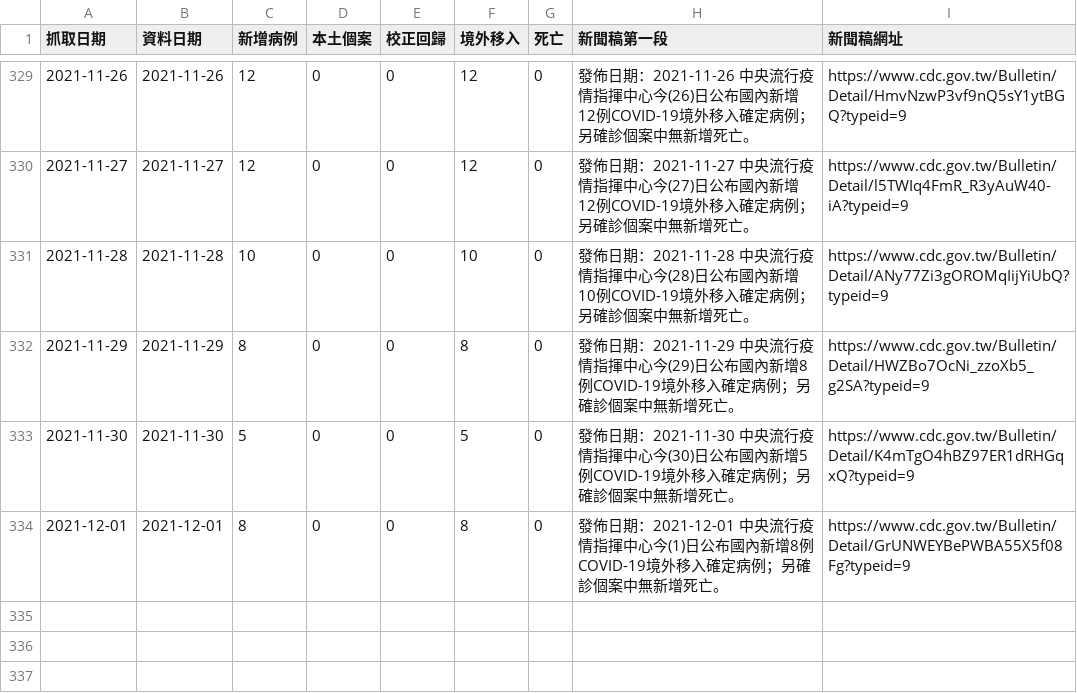
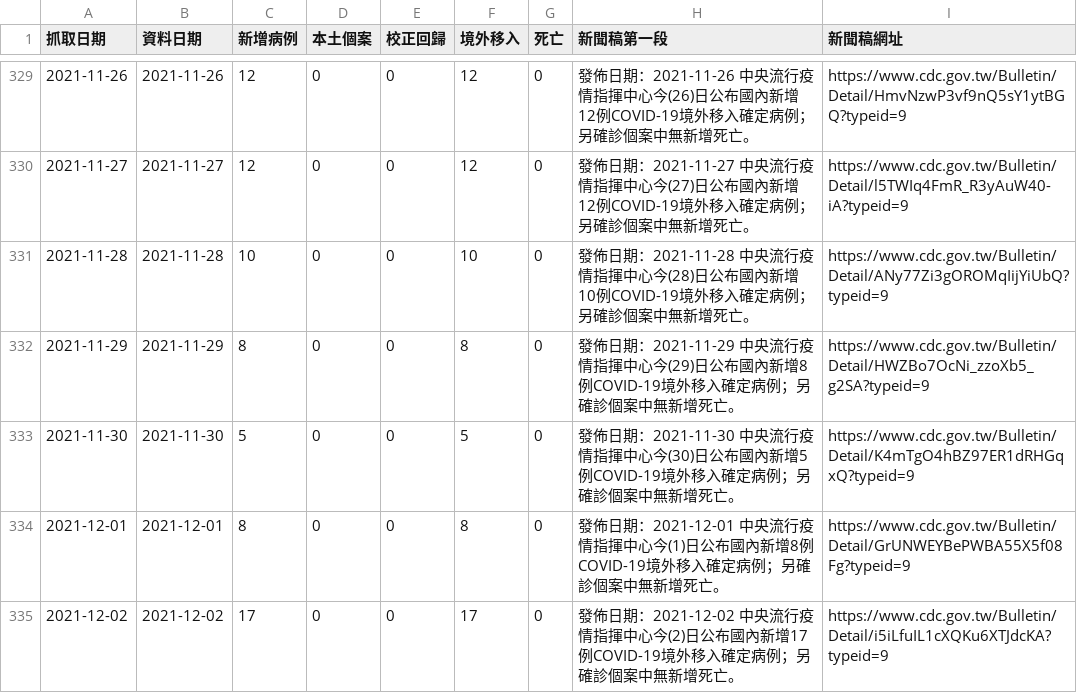
Before and after one commit to pankpan/twcdcnews, a CSV file: data/2021.csv, drawn as a sheet; only a part is shown, gaps mark what is left out.

Commit message:
add 20211202 data

```diff
--- a/data/2021.csv
+++ b/data/2021.csv
@@ -334 +334,2 @@
 2021-12-01,2021-12-01,8,0,0,8,0,發佈日期：2021-12-01 中央流行疫情指揮中心今(1)日公布國內新增8例COVID-19境外移入確定病例；另確診個案中無新增死亡。,https://www.cdc.gov.tw/Bulletin/Detail/GrUNWEYBePWBA55X5f08Fg?typeid=9
+2021-12-02,2021-12-02,17,0,0,17,0,發佈日期：2021-12-02 中央流行疫情指揮中心今(2)日公布國內新增17例COVID-19境外移入確定病例；另確診個案中無新增死亡。,https://www.cdc.gov.tw/Bulletin/Detail/i5iLfuIL1cXQKu6XTJdcKA?typeid=9
```
Also changed, not shown: 2 other files.
